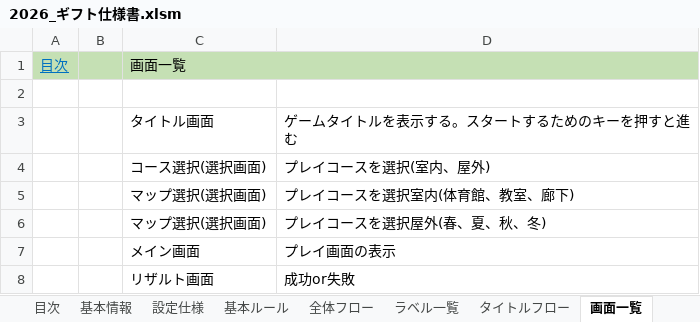
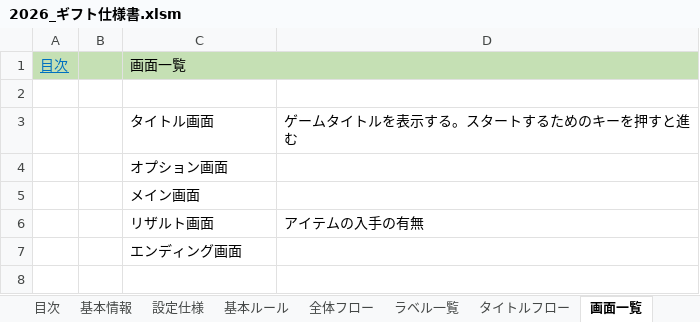
Before and after one commit to nago-75-0522/gift, an Excel workbook: ドキュメント/2026_ギフト仕様書.xlsm, sheet 画面一覧, drawn as a sheet; values as stored, in another font and other column widths than the file's, no borders; removed rows and columns are numbered as before the commit, all else as after; the diff names each change by its address in the sheet, - before the commit and + after, or states it on an @@ line.

```diff
--- a/ドキュメント/2026_ギフト仕様書.xlsm (sheet 画面一覧)
+++ b/ドキュメント/2026_ギフト仕様書.xlsm (sheet 画面一覧)
-row 4:  |  | コース選択(選択画面) | プレイコースを選択(室内、屋外)
-row 5:  |  | マップ選択(選択画面) | プレイコースを選択室内(体育館、教室、廊下)
-row 6:  |  | マップ選択(選択画面) | プレイコースを選択屋外(春、夏、秋、冬)
-row 7:  |  | メイン画面 | プレイ画面の表示
-row 8:  |  | リザルト画面 | 成功or失敗
+row 4:  |  | オプション画面
+row 5:  |  | メイン画面
+row 6:  |  | リザルト画面 | アイテムの入手の有無
+row 7:  |  | エンディング画面
```
Also changed, not shown: sheet グラフィック一覧, sheet ゲームメインフロー, sheet エラー履歴, sheet シナリオ一覧, other sheet tabs, charts or pictures.
